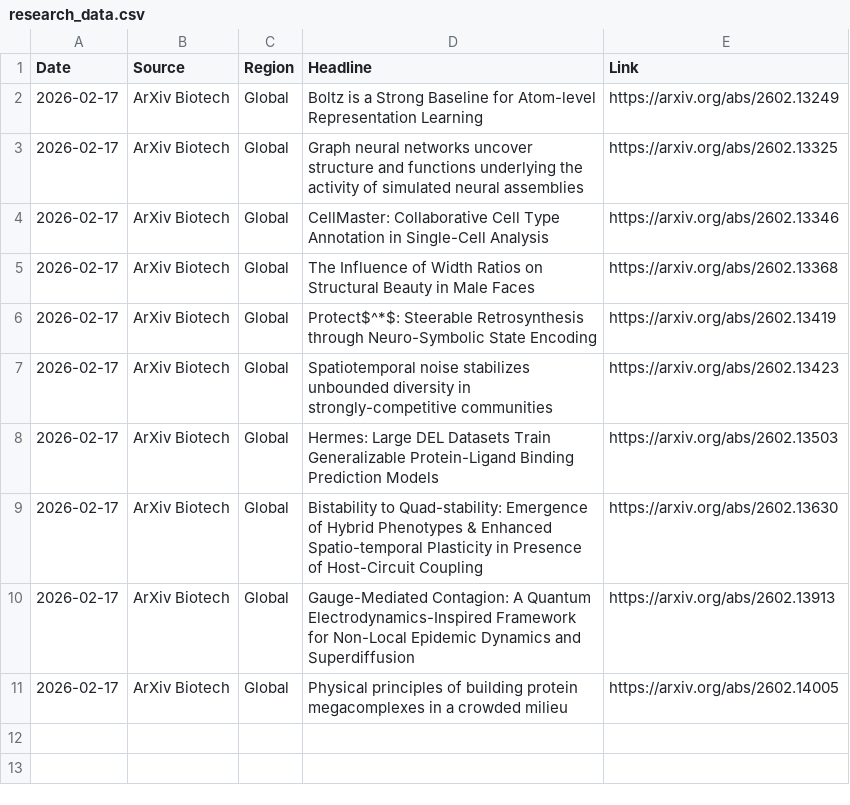
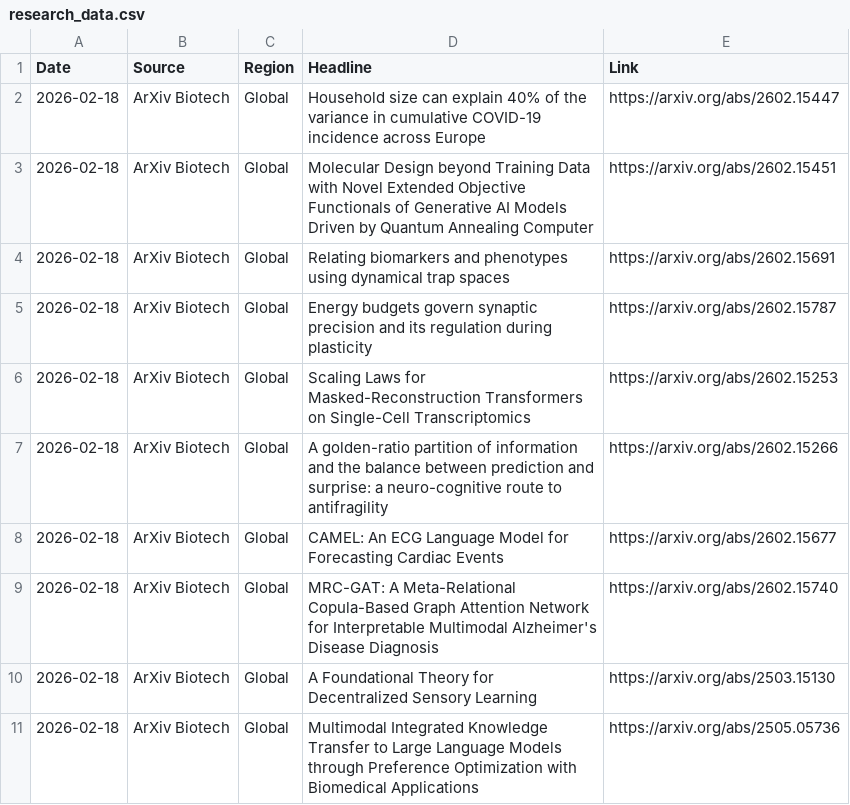
Before and after one commit to AtlasA-26/my-scraper-app, a CSV file: data/research_data.csv, drawn as a sheet.

```diff
--- a/data/research_data.csv
+++ b/data/research_data.csv
@@ -1,11 +1,11 @@
 Date,Source,Region,Headline,Link
-2026-02-17,ArXiv Biotech,Global,Boltz is a Strong Baseline for Atom-level Representation Learning,https://arxiv.org/abs/2602.13249
-2026-02-17,ArXiv Biotech,Global,Graph neural networks uncover structure and functions underlying the activity of simulated neural assemblies,https://arxiv.org/abs/2602.13325
-2026-02-17,ArXiv Biotech,Global,CellMaster: Collaborative Cell Type Annotation in Single-Cell Analysis,https://arxiv.org/abs/2602.13346
-2026-02-17,ArXiv Biotech,Global,The Influence of Width Ratios on Structural Beauty in Male Faces,https://arxiv.org/abs/2602.13368
-2026-02-17,ArXiv Biotech,Global,Protect$^*$: Steerable Retrosynthesis through Neuro-Symbolic State Encoding,https://arxiv.org/abs/2602.13419
-2026-02-17,ArXiv Biotech,Global,Spatiotemporal noise stabilizes unbounded diversity in strongly-competitive communities,https://arxiv.org/abs/2602.13423
-2026-02-17,ArXiv Biotech,Global,Hermes: Large DEL Datasets Train Generalizable Protein-Ligand Binding Prediction Models,https://arxiv.org/abs/2602.13503
-2026-02-17,ArXiv Biotech,Global,Bistability to Quad-stability: Emergence of Hybrid Phenotypes & Enhanced Spatio-temporal Plasticity in Presence of Host-Circuit Coupling,https://arxiv.org/abs/2602.13630
-2026-02-17,ArXiv Biotech,Global,Gauge-Mediated Contagion: A Quantum Electrodynamics-Inspired Framework for Non-Local Epidemic Dynamics and Superdiffusion,https://arxiv.org/abs/2602.13913
-2026-02-17,ArXiv Biotech,Global,Physical principles of building protein megacomplexes in a crowded milieu,https://arxiv.org/abs/2602.14005
+2026-02-18,ArXiv Biotech,Global,Household size can explain 40% of the variance in cumulative COVID-19 incidence across Europe,https://arxiv.org/abs/2602.15447
+2026-02-18,ArXiv Biotech,Global,Molecular Design beyond Training Data with Novel Extended Objective Functionals of Generative AI Models Driven by Quantum Annealing Computer,https://arxiv.org/abs/2602.15451
+2026-02-18,ArXiv Biotech,Global,Relating biomarkers and phenotypes using dynamical trap spaces,https://arxiv.org/abs/2602.15691
+2026-02-18,ArXiv Biotech,Global,Energy budgets govern synaptic precision and its regulation during plasticity,https://arxiv.org/abs/2602.15787
+2026-02-18,ArXiv Biotech,Global,Scaling Laws for Masked-Reconstruction Transformers on Single-Cell Transcriptomics,https://arxiv.org/abs/2602.15253
+2026-02-18,ArXiv Biotech,Global,A golden-ratio partition of information and the balance between prediction and surprise: a neuro-cognitive route to antifragility,https://arxiv.org/abs/2602.15266
+2026-02-18,ArXiv Biotech,Global,CAMEL: An ECG Language Model for Forecasting Cardiac Events,https://arxiv.org/abs/2602.15677
+2026-02-18,ArXiv Biotech,Global,MRC-GAT: A Meta-Relational Copula-Based Graph Attention Network for Interpretable Multimodal Alzheimer's Disease Diagnosis,https://arxiv.org/abs/2602.15740
+2026-02-18,ArXiv Biotech,Global,A Foundational Theory for Decentralized Sensory Learning,https://arxiv.org/abs/2503.15130
+2026-02-18,ArXiv Biotech,Global,Multimodal Integrated Knowledge Transfer to Large Language Models through Preference Optimization with Biomedical Applications,https://arxiv.org/abs/2505.05736
```
